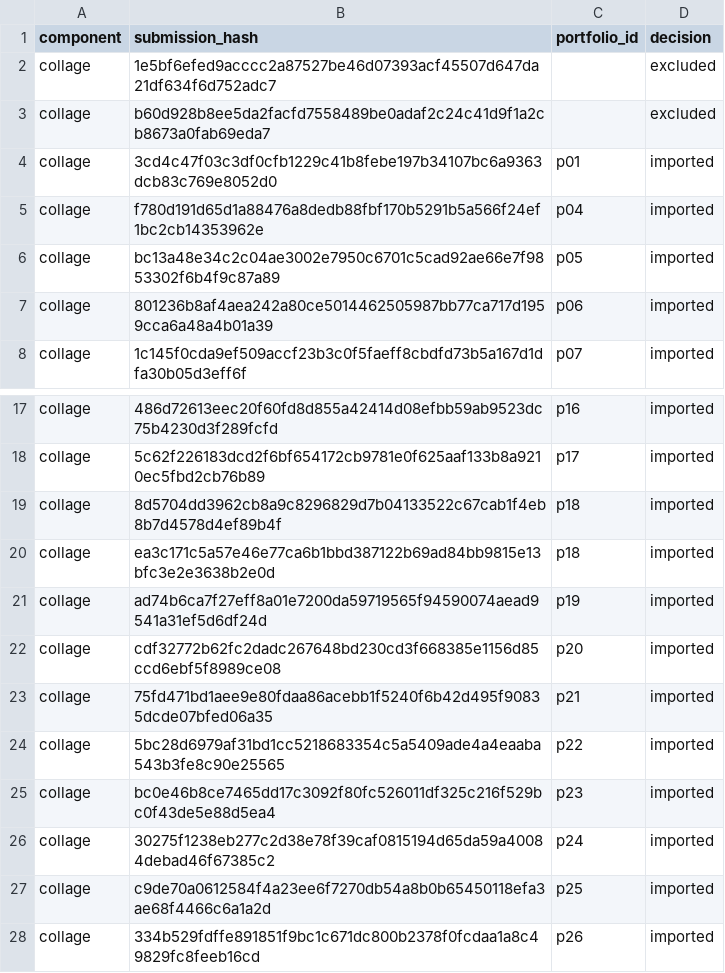
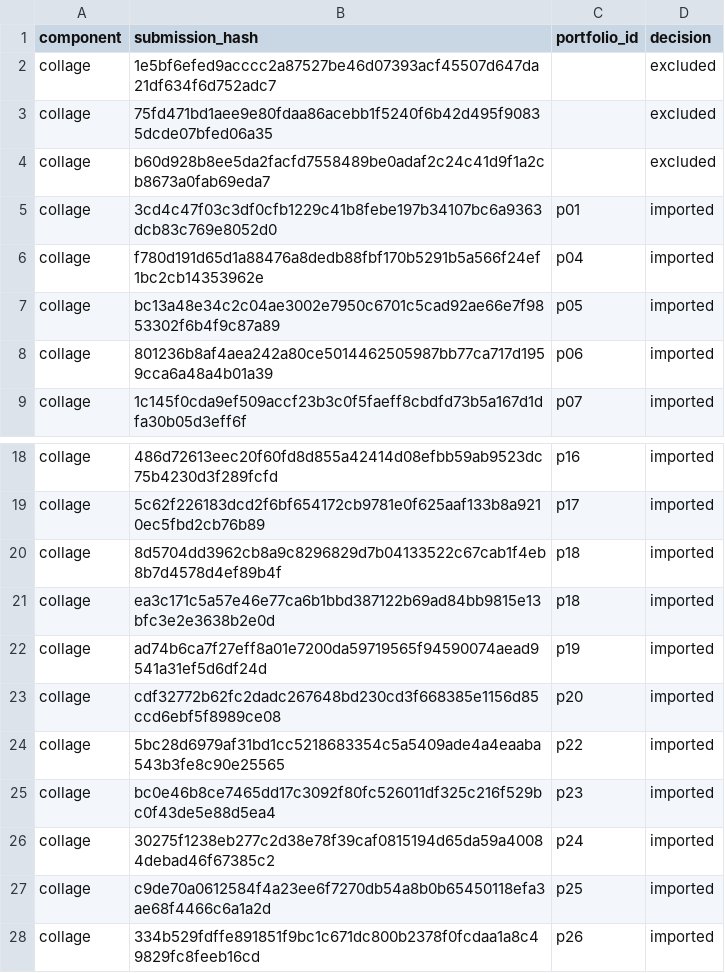
Before and after one commit to clementinec/ccgl9065, a CSV file: tools/fall_2026/reviewed_files.csv, drawn as a sheet; only a part is shown, gaps mark what is left out; removed rows and columns are numbered as before the commit, all else as after; the diff names each change by its address in the sheet, - before the commit and + after, or states it on an @@ line.

```diff
--- a/tools/fall_2026/reviewed_files.csv
+++ b/tools/fall_2026/reviewed_files.csv
+row 3: collage | 75fd471bd1aee9e80fdaa86acebb1f5240f6b42d495f90835dcde07bfed06a35 |  | excluded
-row 23: collage | 75fd471bd1aee9e80fdaa86acebb1f5240f6b42d495f90835dcde07bfed06a35 | p21 | imported
```
Also changed, not shown: tools/fall_2026/portfolios.csv, 11 other files.
